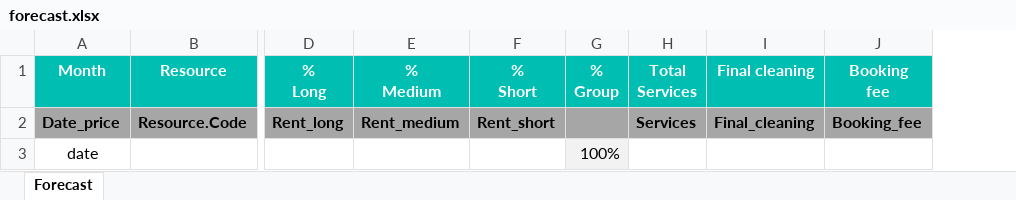
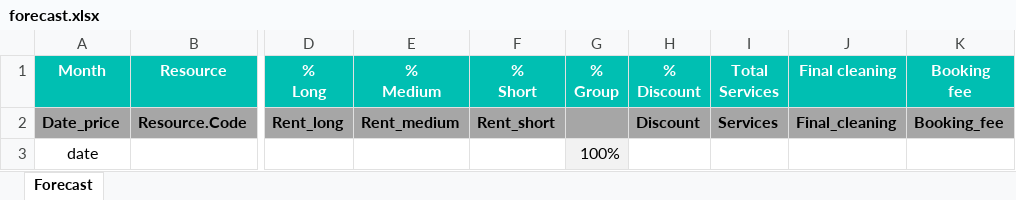
Before and after one commit to alejandro-andre/cotown-back, an Excel workbook: app/templates/report/forecast.xlsx, sheet Forecast, drawn as a sheet; only a part is shown, gaps mark what is left out; values as stored, in another font and other column widths than the file's, no borders; conditional formats not drawn; the diff names each change by its address in the sheet, - before the commit and + after, or states it on an @@ line.

Commit message:
Discount

```diff
--- a/app/templates/report/forecast.xlsx (sheet Forecast)
+++ b/app/templates/report/forecast.xlsx (sheet Forecast)
+column H (% Discount), row 2: Discount
```
Also changed, not shown: 1 other file.
